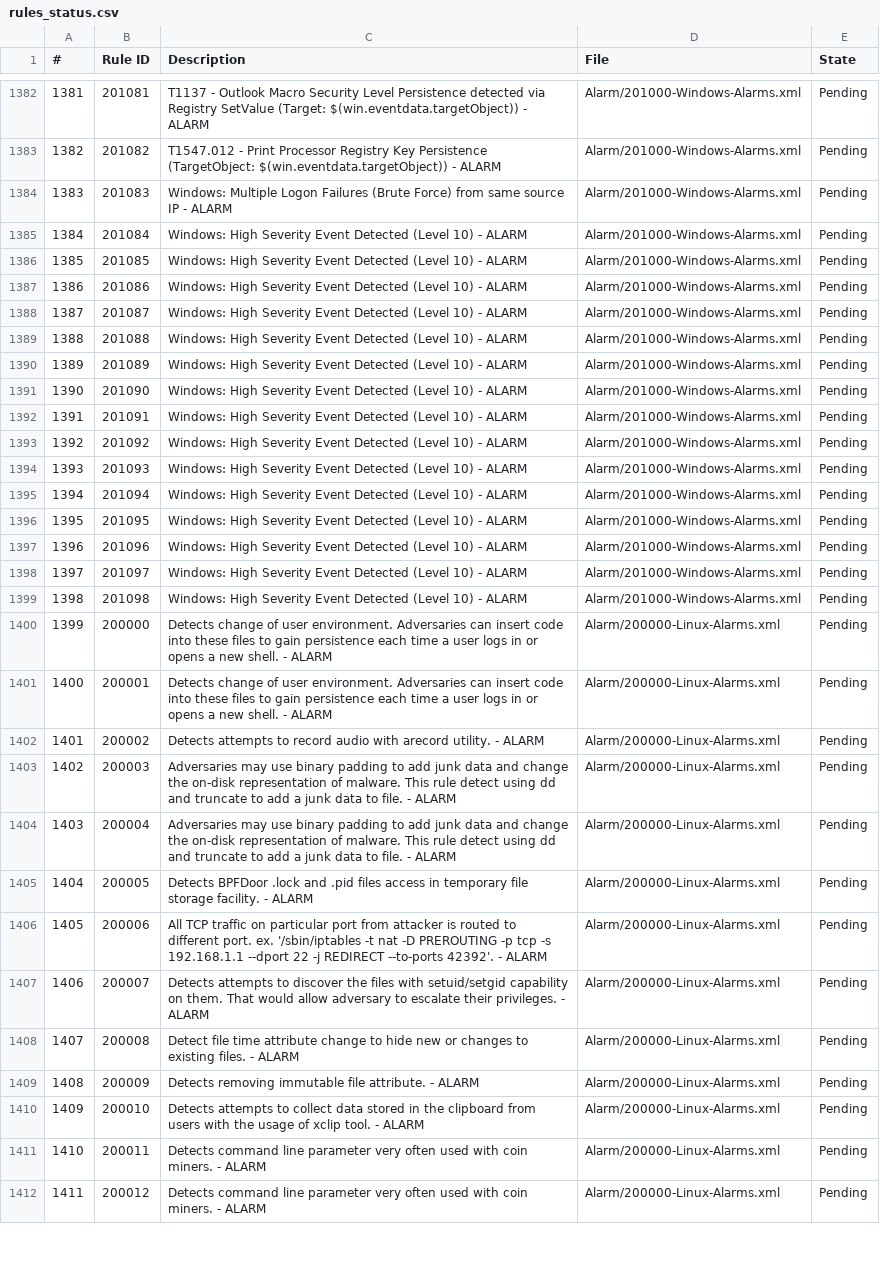
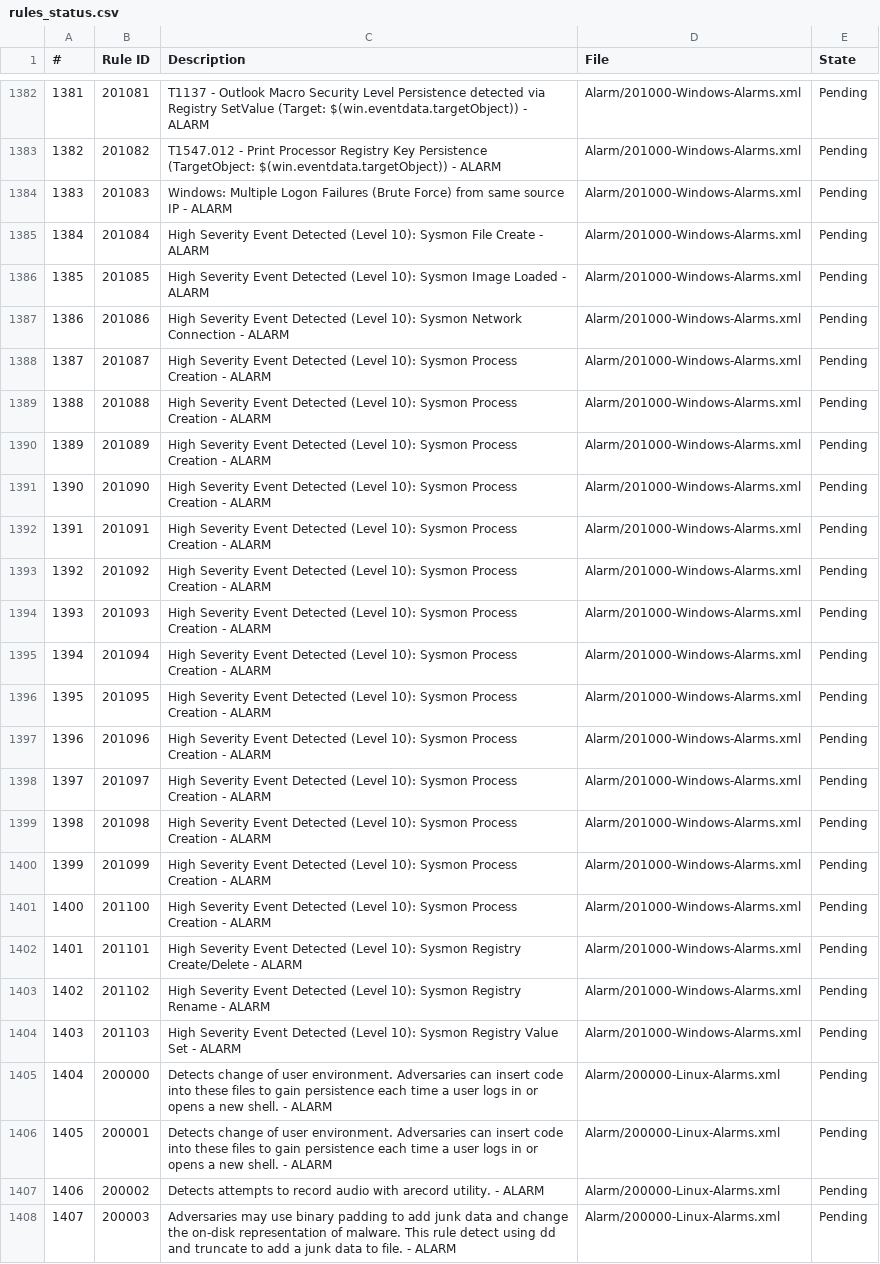
Before and after one commit to The-darknova/Wazuh-custom-Ruleset, a CSV file: rules_status.csv, drawn as a sheet; only a part is shown, gaps mark what is left out; the shorter side is filled out with more unchanged rows; addresses are those after the commit; the diff covers the shown part only; the diff names each change by its address in the sheet, - before the commit and + after, or states it on an @@ line.

```diff
--- a/rules_status.csv
+++ b/rules_status.csv
-C1385 (Description): Windows: High Severity Event Detected (Level 10) - ALARM
+C1385 (Description): High Severity Event Detected (Level 10): Sysmon File Create - ALARM
-C1386 (Description): Windows: High Severity Event Detected (Level 10) - ALARM
+C1386 (Description): High Severity Event Detected (Level 10): Sysmon Image Loaded - ALARM
-C1387 (Description): Windows: High Severity Event Detected (Level 10) - ALARM
+C1387 (Description): High Severity Event Detected (Level 10): Sysmon Network Connection - ALARM
-C1388:C1399 (Description): Windows: High Severity Event Detected (Level 10) - ALARM
+C1388:C1399 (Description): High Severity Event Detected (Level 10): Sysmon Process Creation - ALARM
+row 1400: 1399 | 201099 | High Severity Event Detected (Level 10): Sysmon Process Creation - ALARM | Alarm/201000-Windows-Alarms.xml | Pending
+row 1401: 1400 | 201100 | High Severity Event Detected (Level 10): Sysmon Process Creation - ALARM | Alarm/201000-Windows-Alarms.xml | Pending
+row 1402: 1401 | 201101 | High Severity Event Detected (Level 10): Sysmon Registry Create/Delete - ALARM | Alarm/201000-Windows-Alarms.xml | Pending
+row 1403: 1402 | 201102 | High Severity Event Detected (Level 10): Sysmon Registry Rename - ALARM | Alarm/201000-Windows-Alarms.xml | Pending
+row 1404: 1403 | 201103 | High Severity Event Detected (Level 10): Sysmon Registry Value Set - ALARM | Alarm/201000-Windows-Alarms.xml | Pending
@@ column A (#) renumbered from row 1405 down @@
```
Also changed, not shown: 2 edited cells elsewhere in this file, 4 other files.
